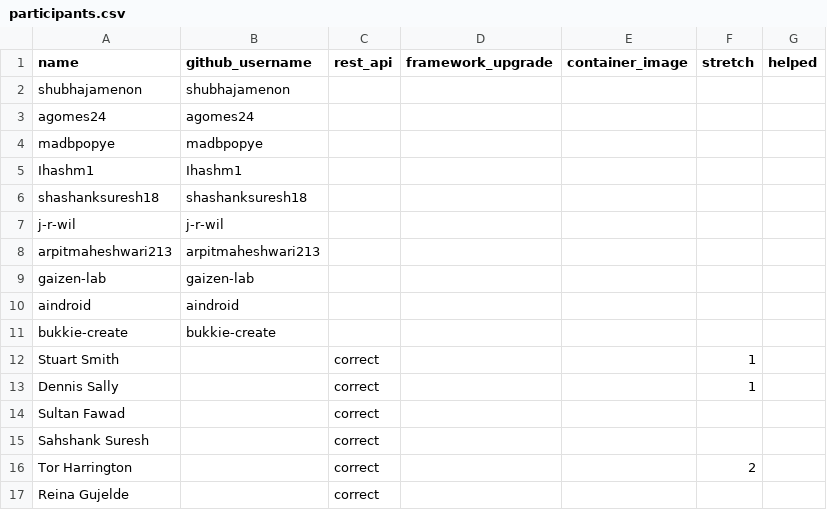
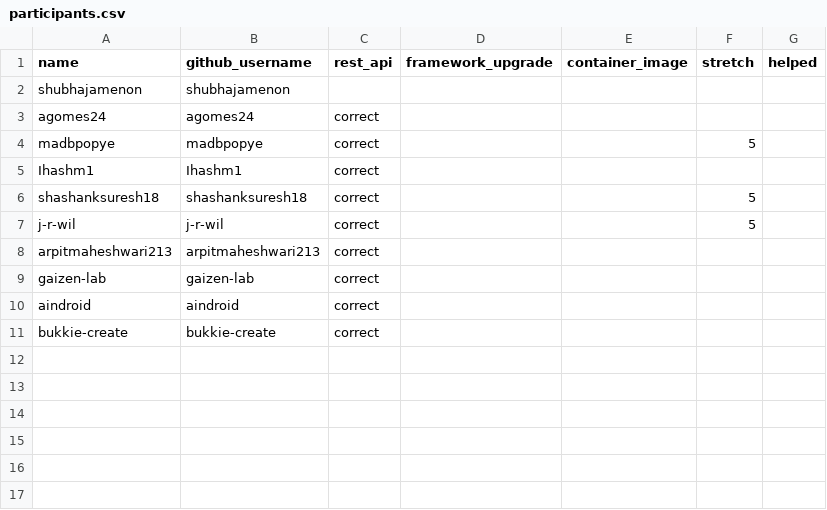
Before and after one commit to 01Gibbs/Leaderboard, a CSV file: participants.csv, drawn as a sheet.

Commit message:
Update

```diff
--- a/participants.csv
+++ b/participants.csv
@@ -2,16 +2,10 @@ name,github_username,rest_api,framework_upgrade,container_image,stretch,helped
 shubhajamenon,shubhajamenon,,,,,
-agomes24,agomes24,,,,,
-madbpopye,madbpopye,,,,,
-Ihashm1,Ihashm1,,,,,
-shashanksuresh18,shashanksuresh18,,,,,
-j-r-wil,j-r-wil,,,,,
-arpitmaheshwari213,arpitmaheshwari213,,,,,
-gaizen-lab,gaizen-lab,,,,,
-aindroid,aindroid,,,,,
-bukkie-create,bukkie-create,,,,,
-Stuart Smith,,correct,,,1,
-Dennis Sally,,correct,,,1,
-Sultan Fawad,,correct,,,,
-Sahshank Suresh,,correct,,,,
-Tor Harrington,,correct,,,2,
-Reina Gujelde,,correct,,,,
+agomes24,agomes24,correct,,,,
+madbpopye,madbpopye,correct,,,5,
+Ihashm1,Ihashm1,correct,,,,
+shashanksuresh18,shashanksuresh18,correct,,,5,
+j-r-wil,j-r-wil,correct,,,5,
+arpitmaheshwari213,arpitmaheshwari213,correct,,,,
+gaizen-lab,gaizen-lab,correct,,,,
+aindroid,aindroid,correct,,,,
+bukkie-create,bukkie-create,correct,,,,
```
